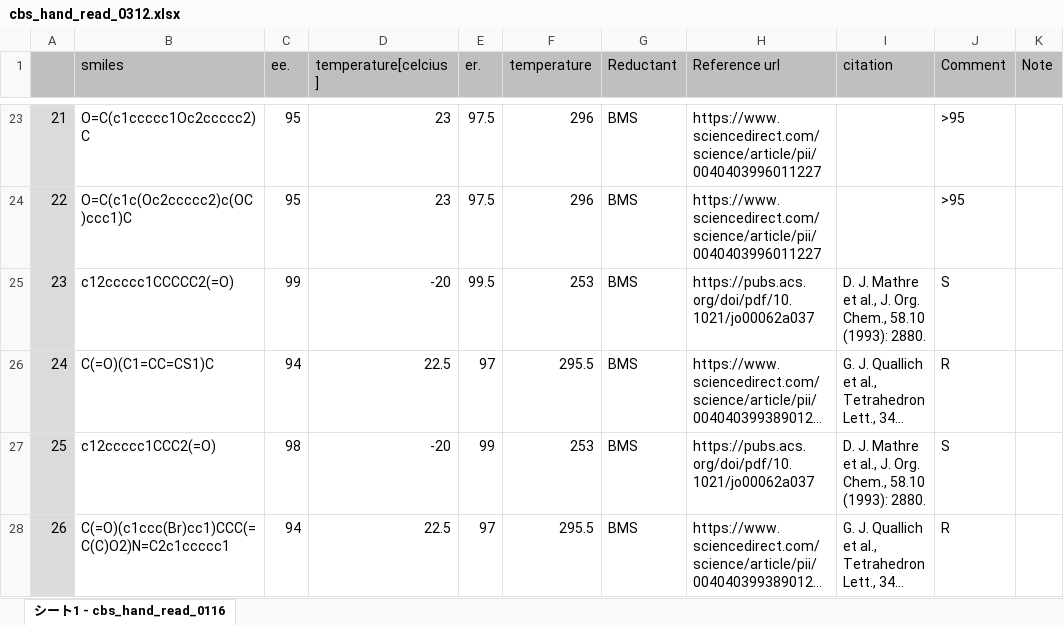
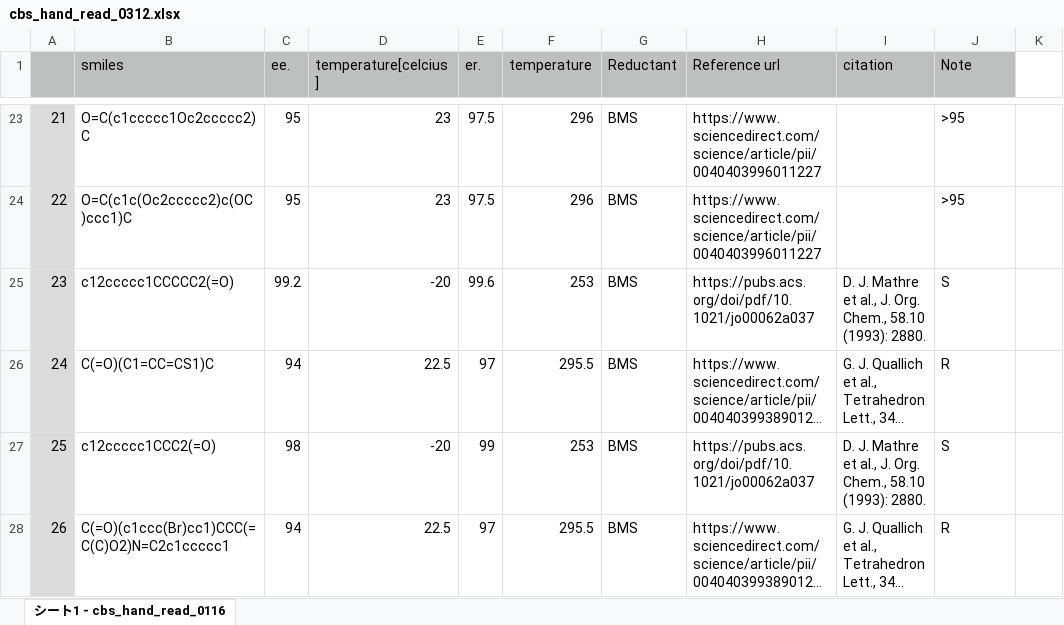
Before and after one commit to poclab-web/eCoMFA, an Excel workbook: sampledata/cbs_hand_read_0312.xlsx, sheet シート1 - cbs_hand_read_0116, drawn as a sheet; only a part is shown, gaps mark what is left out; long unchanged cells end in …; values as stored, in another font and other column widths than the file's, no borders; the diff covers the shown part only; the diff names each change by its address in the sheet, - before the commit and + after, or states it on an @@ line.

```diff
--- a/sampledata/cbs_hand_read_0312.xlsx (sheet シート1 - cbs_hand_read_0116)
+++ b/sampledata/cbs_hand_read_0312.xlsx (sheet シート1 - cbs_hand_read_0116)
-J1: Comment
+J1: Note
-K1: Note
+K1: (empty)
-K1 fill: #BDC0BF
+K1 fill: none
-C25 (ee.): 99
+C25 (ee.): 99.2
-E25 (er.): 99.5
+E25 (er.): 99.6
```
Also changed, not shown: 5 removed rows, 13 edited cells and cell formats elsewhere in this sheet, formulas that keep their value, arranged_dataset/DIP-chloride.xlsx, arranged_dataset/RuSS.xlsx, 6 other files.
